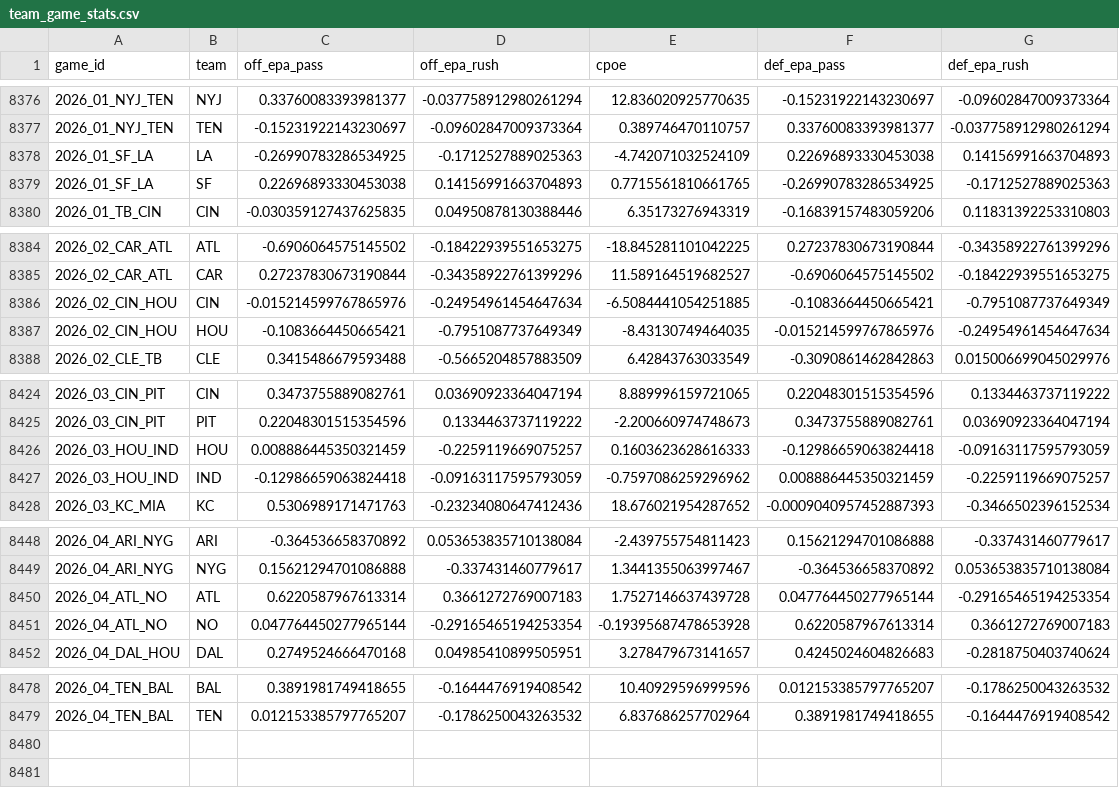
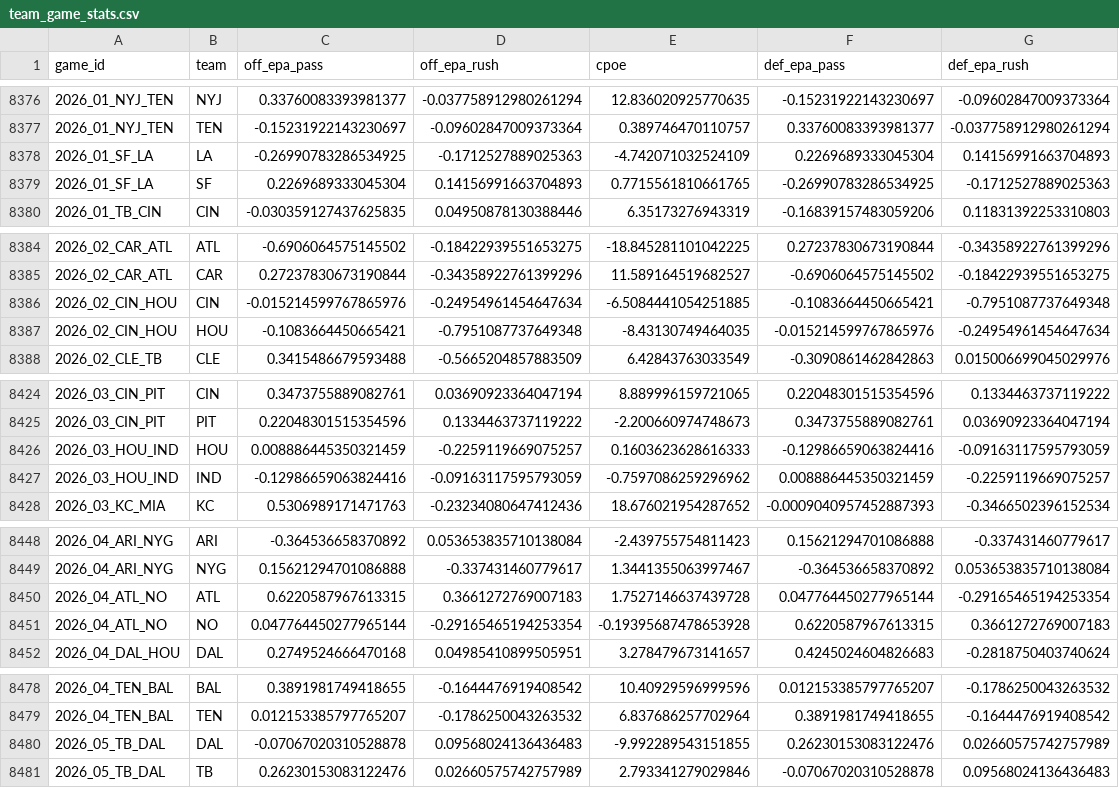
Before and after one commit to jdev-02/gooseline-model-hq, a CSV file: data/nfl/team_game_stats.csv, drawn as a sheet; only a part is shown, gaps mark what is left out.

```diff
--- a/data/nfl/team_game_stats.csv
+++ b/data/nfl/team_game_stats.csv
@@ -8377,4 +8377,4 @@ game_id,team,off_epa_pass,off_epa_rush,cpoe,def_epa_pass,def_epa_rush
 2026_01_NYJ_TEN,TEN,-0.15231922143230697,-0.09602847009373364,0.389746470110757,0.33760083393981377,-0.037758912980261294
-2026_01_SF_LA,LA,-0.26990783286534925,-0.1712527889025363,-4.742071032524109,0.22696893330453038,0.14156991663704893
-2026_01_SF_LA,SF,0.22696893330453038,0.14156991663704893,0.7715561810661765,-0.26990783286534925,-0.1712527889025363
+2026_01_SF_LA,LA,-0.26990783286534925,-0.1712527889025363,-4.742071032524109,0.2269689333045304,0.14156991663704893
+2026_01_SF_LA,SF,0.2269689333045304,0.14156991663704893,0.7715561810661765,-0.26990783286534925,-0.1712527889025363
 2026_01_TB_CIN,CIN,-0.030359127437625835,0.04950878130388446,6.35173276943319,-0.16839157483059206,0.11831392253310803
@@ -8385,4 +8385,4 @@ game_id,team,off_epa_pass,off_epa_rush,cpoe,def_epa_pass,def_epa_rush
 2026_02_CAR_ATL,CAR,0.27237830673190844,-0.34358922761399296,11.589164519682527,-0.6906064575145502,-0.18422939551653275
-2026_02_CIN_HOU,CIN,-0.015214599767865976,-0.24954961454647634,-6.5084441054251885,-0.1083664450665421,-0.7951087737649349
-2026_02_CIN_HOU,HOU,-0.1083664450665421,-0.7951087737649349,-8.43130749464035,-0.015214599767865976,-0.24954961454647634
+2026_02_CIN_HOU,CIN,-0.015214599767865976,-0.24954961454647634,-6.5084441054251885,-0.1083664450665421,-0.7951087737649348
+2026_02_CIN_HOU,HOU,-0.1083664450665421,-0.7951087737649348,-8.43130749464035,-0.015214599767865976,-0.24954961454647634
 2026_02_CLE_TB,CLE,0.3415486679593488,-0.5665204857883509,6.42843763033549,-0.3090861462842863,0.015006699045029976
@@ -8425,4 +8425,4 @@ game_id,team,off_epa_pass,off_epa_rush,cpoe,def_epa_pass,def_epa_rush
 2026_03_CIN_PIT,PIT,0.22048301515354596,0.1334463737119222,-2.200660974748673,0.3473755889082761,0.03690923364047194
-2026_03_HOU_IND,HOU,0.008886445350321459,-0.2259119669075257,0.1603623628616333,-0.12986659063824418,-0.09163117595793059
-2026_03_HOU_IND,IND,-0.12986659063824418,-0.09163117595793059,-0.7597086259296962,0.008886445350321459,-0.2259119669075257
+2026_03_HOU_IND,HOU,0.008886445350321459,-0.2259119669075257,0.1603623628616333,-0.12986659063824416,-0.09163117595793059
+2026_03_HOU_IND,IND,-0.12986659063824416,-0.09163117595793059,-0.7597086259296962,0.008886445350321459,-0.2259119669075257
 2026_03_KC_MIA,KC,0.5306989171471763,-0.23234080647412436,18.676021954287652,-0.0009040957452887393,-0.3466502396152534
@@ -8449,4 +8449,4 @@ game_id,team,off_epa_pass,off_epa_rush,cpoe,def_epa_pass,def_epa_rush
 2026_04_ARI_NYG,NYG,0.15621294701086888,-0.337431460779617,1.3441355063997467,-0.364536658370892,0.053653835710138084
-2026_04_ATL_NO,ATL,0.6220587967613314,0.3661272769007183,1.7527146637439728,0.047764450277965144,-0.29165465194253354
-2026_04_ATL_NO,NO,0.047764450277965144,-0.29165465194253354,-0.19395687478653928,0.6220587967613314,0.3661272769007183
+2026_04_ATL_NO,ATL,0.6220587967613315,0.3661272769007183,1.7527146637439728,0.047764450277965144,-0.29165465194253354
+2026_04_ATL_NO,NO,0.047764450277965144,-0.29165465194253354,-0.19395687478653928,0.6220587967613315,0.3661272769007183
 2026_04_DAL_HOU,DAL,0.2749524666470168,0.04985410899505951,3.278479673141657,0.4245024604826683,-0.2818750403740624
@@ -8479 +8479,3 @@ game_id,team,off_epa_pass,off_epa_rush,cpoe,def_epa_pass,def_epa_rush
 2026_04_TEN_BAL,TEN,0.012153385797765207,-0.1786250043263532,6.837686257702964,0.3891981749418655,-0.1644476919408542
+2026_05_TB_DAL,DAL,-0.07067020310528878,0.09568024136436483,-9.992289543151855,0.26230153083122476,0.02660575742757989
+2026_05_TB_DAL,TB,0.26230153083122476,0.02660575742757989,2.793341279029846,-0.07067020310528878,0.09568024136436483
```
Also changed, not shown: data/nfl/rundown_log.csv, 2 other files.
